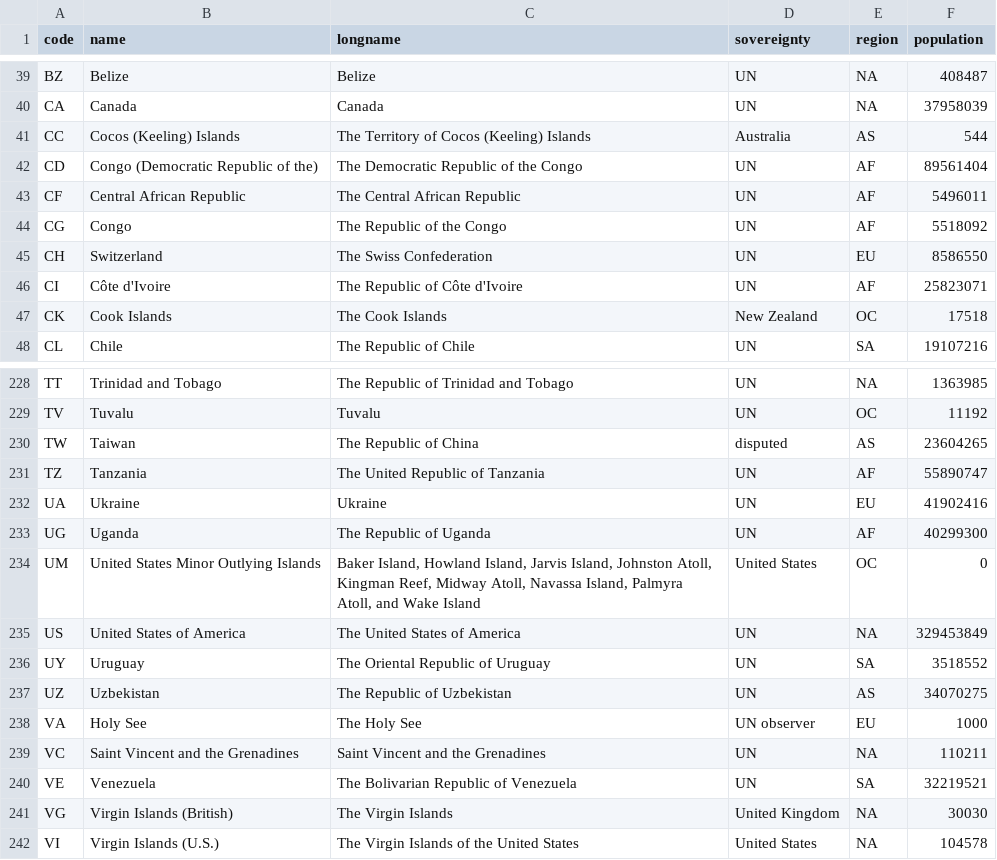
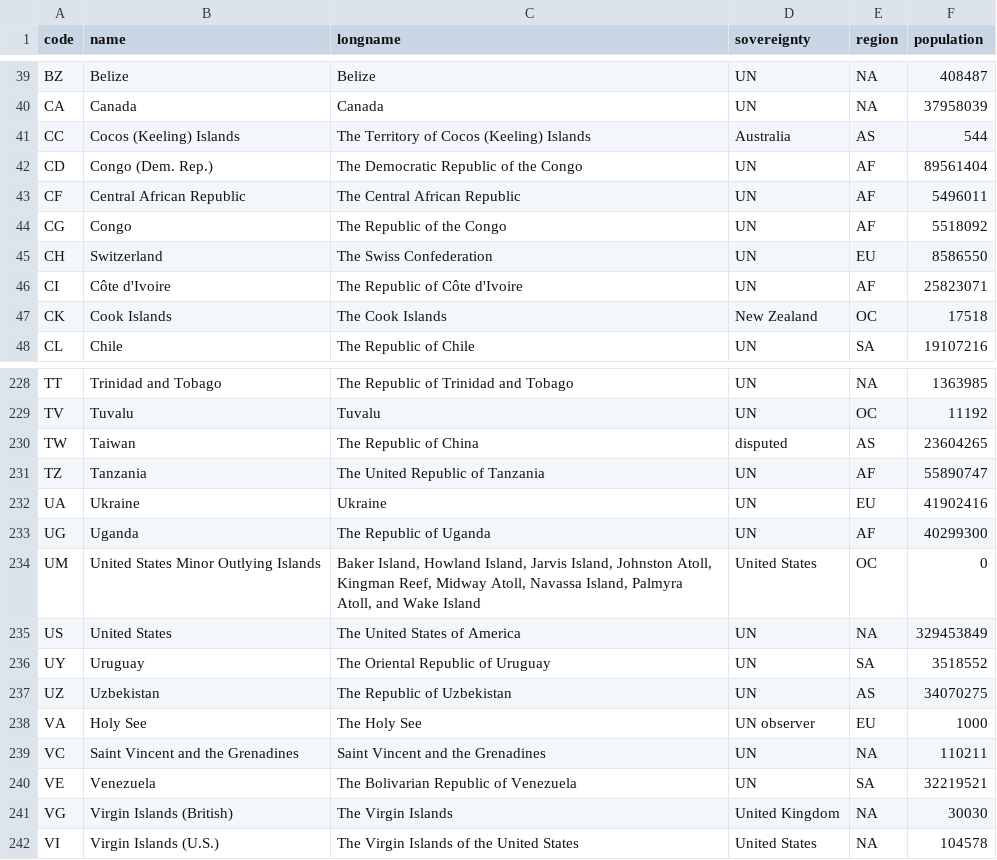
Before and after one commit to raphaellepuschitz/SVG-World-Map, a CSV file: src/countrydata.csv, drawn as a sheet; only a part is shown, gaps mark what is left out.

Commit message:
V 0.1.1: Added labels to the SVG world map, added label options and functions, added microstate handling, improved country over, out and click handling, minor changes

```diff
--- a/src/countrydata.csv
+++ b/src/countrydata.csv
@@ -41,3 +41,3 @@ CA;Canada;Canada;UN;NA;37958039
 CC;Cocos (Keeling) Islands;The Territory of Cocos (Keeling) Islands;Australia;AS;544
-CD;Congo (Democratic Republic of the);The Democratic Republic of the Congo;UN;AF;89561404
+CD;Congo (Dem. Rep.);The Democratic Republic of the Congo;UN;AF;89561404
 CF;Central African Republic;The Central African Republic;UN;AF;5496011
@@ -234,3 +234,3 @@ UG;Uganda;The Republic of Uganda;UN;AF;40299300
 UM;United States Minor Outlying Islands;Baker Island, Howland Island, Jarvis Island, Johnston Atoll, Kingman Reef, Midway Atoll, Navassa Island, Palmyra Atoll, and Wake Island;United States;OC;0
-US;United States of America;The United States of America;UN;NA;329453849
+US;United States;The United States of America;UN;NA;329453849
 UY;Uruguay;The Oriental Republic of Uruguay;UN;SA;3518552
```
Also changed, not shown: 8 other files.
